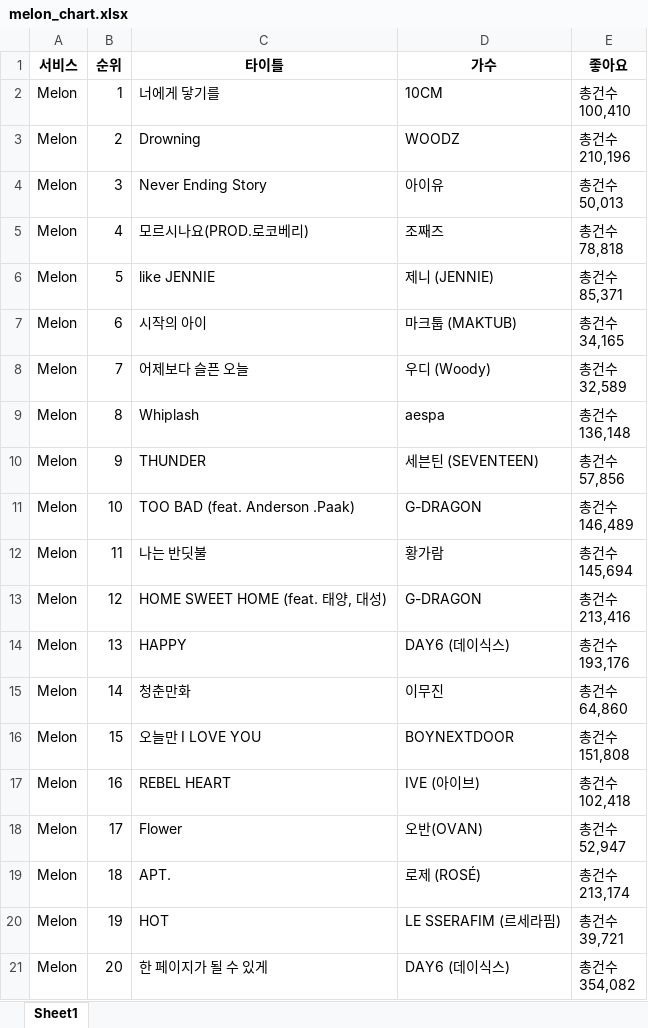
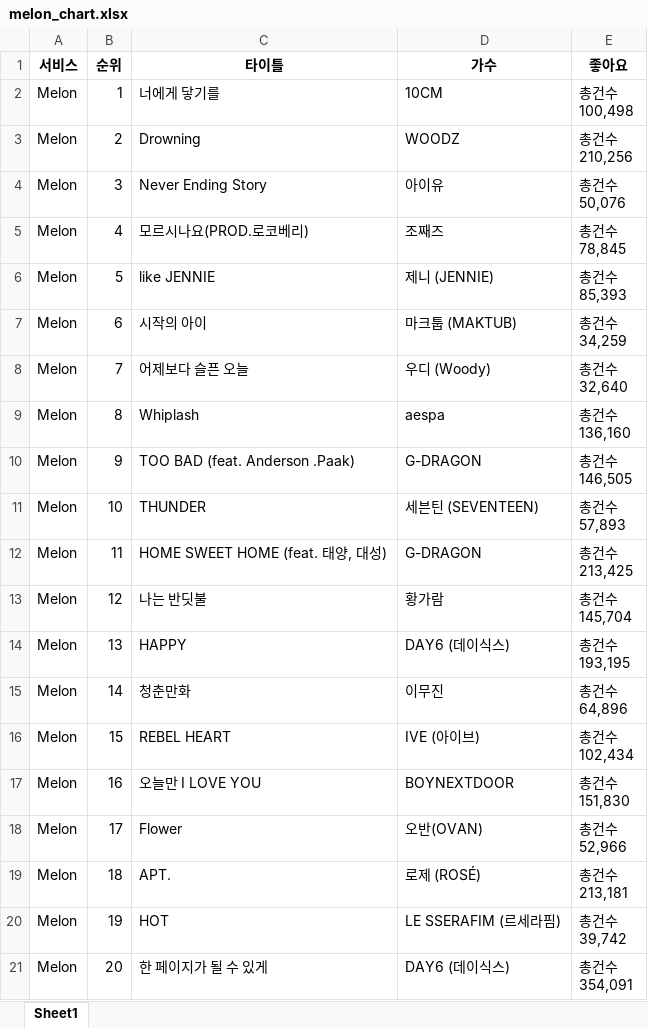
Before and after one commit to rowin1102/PythonStudy, an Excel workbook: saveFiles/melon_chart.xlsx, sheet Sheet1, drawn as a sheet; only a part is shown; values as stored, in another font and other column widths than the file's, no borders; ↵ is a line break in a cell; the diff covers the shown part only; the diff names each change by its address in the sheet, - before the commit and + after, or states it on an @@ line.

```diff
--- a/saveFiles/melon_chart.xlsx (sheet Sheet1)
+++ b/saveFiles/melon_chart.xlsx (sheet Sheet1)
-E2 (좋아요): 총건수 ↵ 100,410
+E2 (좋아요): 총건수 ↵ 100,498
-E3 (좋아요): 총건수 ↵ 210,196
+E3 (좋아요): 총건수 ↵ 210,256
-E4 (좋아요): 총건수 ↵ 50,013
+E4 (좋아요): 총건수 ↵ 50,076
-E5 (좋아요): 총건수 ↵ 78,818
+E5 (좋아요): 총건수 ↵ 78,845
-E6 (좋아요): 총건수 ↵ 85,371
+E6 (좋아요): 총건수 ↵ 85,393
-E7 (좋아요): 총건수 ↵ 34,165
+E7 (좋아요): 총건수 ↵ 34,259
-E8 (좋아요): 총건수 ↵ 32,589
+E8 (좋아요): 총건수 ↵ 32,640
-E9 (좋아요): 총건수 ↵ 136,148
+E9 (좋아요): 총건수 ↵ 136,160
-C10 (타이틀): THUNDER
+C10 (타이틀): TOO BAD (feat. Anderson .Paak)
-D10 (가수): 세븐틴 (SEVENTEEN)
+D10 (가수): G-DRAGON
-E10 (좋아요): 총건수 ↵ 57,856
+E10 (좋아요): 총건수 ↵ 146,505
-C11 (타이틀): TOO BAD (feat. Anderson .Paak)
+C11 (타이틀): THUNDER
-D11 (가수): G-DRAGON
+D11 (가수): 세븐틴 (SEVENTEEN)
-E11 (좋아요): 총건수 ↵ 146,489
+E11 (좋아요): 총건수 ↵ 57,893
-C12 (타이틀): 나는 반딧불
+C12 (타이틀): HOME SWEET HOME (feat. 태양, 대성)
-D12 (가수): 황가람
+D12 (가수): G-DRAGON
-E12 (좋아요): 총건수 ↵ 145,694
+E12 (좋아요): 총건수 ↵ 213,425
-C13 (타이틀): HOME SWEET HOME (feat. 태양, 대성)
+C13 (타이틀): 나는 반딧불
-D13 (가수): G-DRAGON
+D13 (가수): 황가람
-E13 (좋아요): 총건수 ↵ 213,416
+E13 (좋아요): 총건수 ↵ 145,704
-E14 (좋아요): 총건수 ↵ 193,176
+E14 (좋아요): 총건수 ↵ 193,195
-E15 (좋아요): 총건수 ↵ 64,860
+E15 (좋아요): 총건수 ↵ 64,896
-C16 (타이틀): 오늘만 I LOVE YOU
+C16 (타이틀): REBEL HEART
-D16 (가수): BOYNEXTDOOR
+D16 (가수): IVE (아이브)
-E16 (좋아요): 총건수 ↵ 151,808
+E16 (좋아요): 총건수 ↵ 102,434
-C17 (타이틀): REBEL HEART
+C17 (타이틀): 오늘만 I LOVE YOU
-D17 (가수): IVE (아이브)
+D17 (가수): BOYNEXTDOOR
-E17 (좋아요): 총건수 ↵ 102,418
+E17 (좋아요): 총건수 ↵ 151,830
-E18 (좋아요): 총건수 ↵ 52,947
+E18 (좋아요): 총건수 ↵ 52,966
-E19 (좋아요): 총건수 ↵ 213,174
+E19 (좋아요): 총건수 ↵ 213,181
-E20 (좋아요): 총건수 ↵ 39,721
+E20 (좋아요): 총건수 ↵ 39,742
-E21 (좋아요): 총건수 ↵ 354,082
+E21 (좋아요): 총건수 ↵ 354,091
```
Also changed, not shown: 205 edited cells elsewhere in this sheet, 4 other files.
